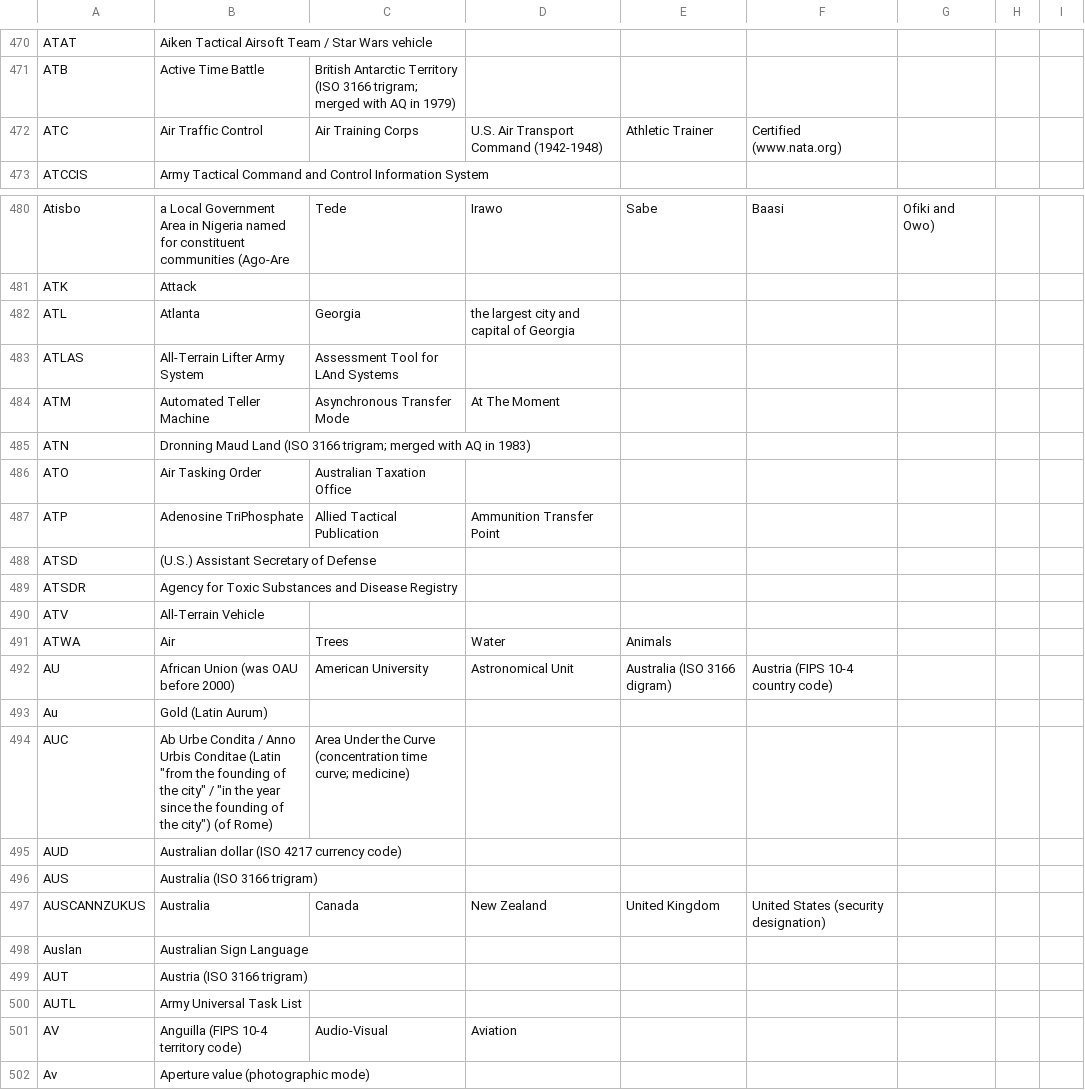
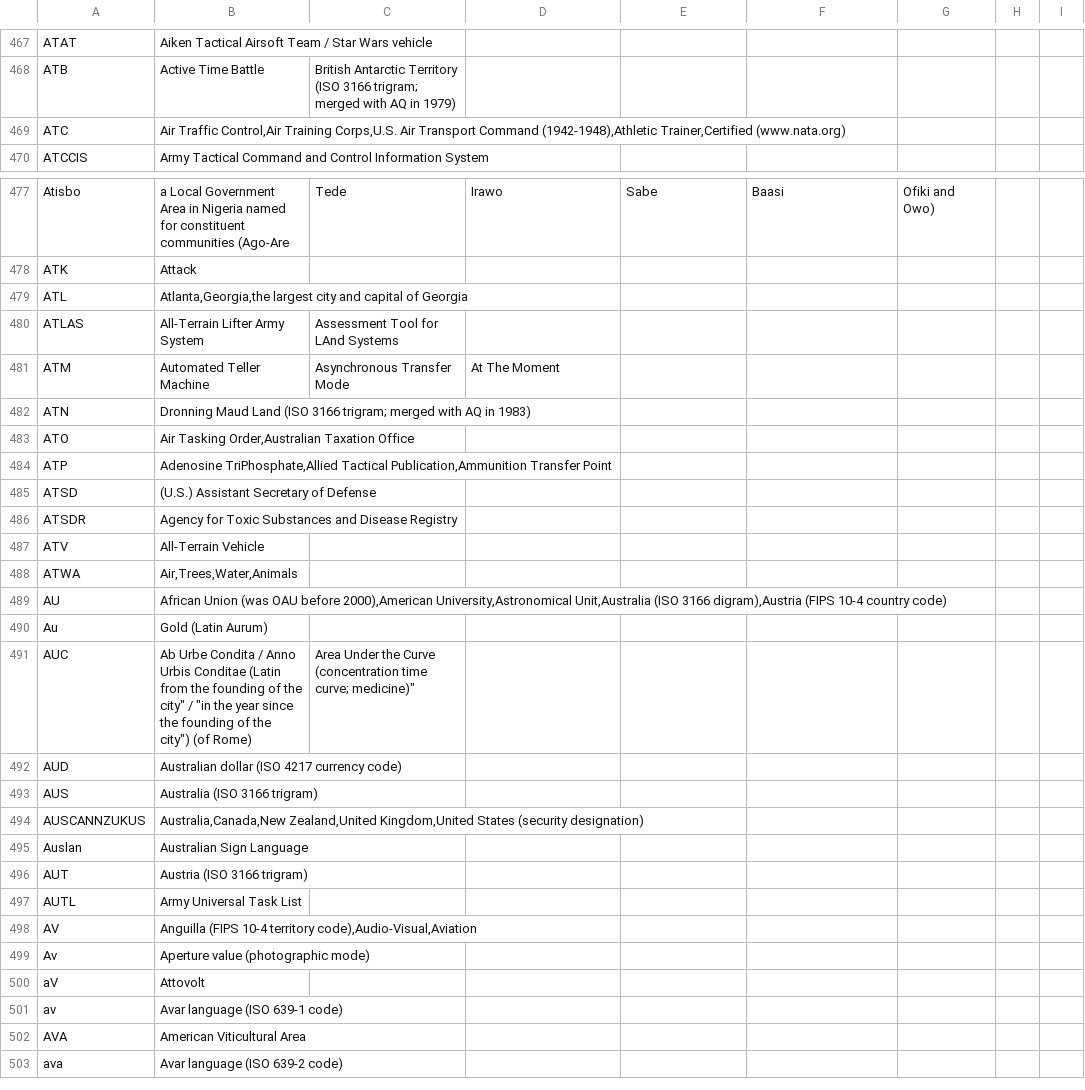
Before and after one commit to fleschutz/talk2windows, a CSV file: data/abbr/General.csv, drawn as a sheet; only a part is shown, gaps mark what is left out; the shorter side is filled out with more unchanged rows; addresses are those after the commit; the diff covers the shown part only; the diff names each change by its address in the sheet, - before the commit and + after, or states it on an @@ line.

```diff
--- a/data/abbr/General.csv
+++ b/data/abbr/General.csv
-B469: Air Traffic Control
+B469: Air Traffic Control,Air Training Corps,U.S. Air Transport Command (1942-1948),Athletic Trainer,Certified (www.nata.org)
-C469: Air Training Corps
+C469: (empty)
-D469: U.S. Air Transport Command (1942-1948)
+D469: (empty)
-E469: Athletic Trainer
+E469: (empty)
-F469: Certified (www.nata.org)
+F469: (empty)
-B479: Atlanta
+B479: Atlanta,Georgia,the largest city and capital of Georgia
-C479: Georgia
+C479: (empty)
-D479: the largest city and capital of Georgia
+D479: (empty)
-B483: Air Tasking Order
+B483: Air Tasking Order,Australian Taxation Office
-C483: Australian Taxation Office
+C483: (empty)
-B484: Adenosine TriPhosphate
+B484: Adenosine TriPhosphate,Allied Tactical Publication,Ammunition Transfer Point
-C484: Allied Tactical Publication
+C484: (empty)
-D484: Ammunition Transfer Point
+D484: (empty)
-B488: Air
+B488: Air,Trees,Water,Animals
-C488: Trees
+C488: (empty)
-D488: Water
+D488: (empty)
-E488: Animals
+E488: (empty)
-B489: …OAU before 2000)
+B489: …OAU before 2000),American University,Astronomical Unit,Australia (ISO 3166 digram),Austria (FIPS 10-4 country code)
-C489: American University
+C489: (empty)
-D489: Astronomical Unit
+D489: (empty)
-E489: Australia (ISO 3166 digram)
+E489: (empty)
-F489: Austria (FIPS 10-4 country code)
+F489: (empty)
-B491: …Conditae (Latin "from the founding…
+B491: …Conditae (Latin from the founding…
-C491: …time curve; medicine)
+C491: …time curve; medicine)"
-B494: Australia
+B494: Australia,Canada,New Zealand,United Kingdom,United States (security designation)
-C494: Canada
+C494: (empty)
-D494: New Zealand
+D494: (empty)
-E494: United Kingdom
+E494: (empty)
-F494: United States (security designation)
+F494: (empty)
-B498: …10-4 territory code)
+B498: …10-4 territory code),Audio-Visual,Aviation
-C498: Audio-Visual
+C498: (empty)
-D498: Aviation
+D498: (empty)
```
Also changed, not shown: 1 added row, 3 removed rows and 43 edited cells elsewhere in this file, 1 other file.
